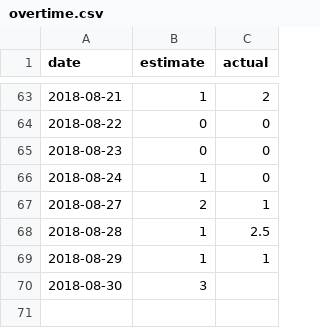
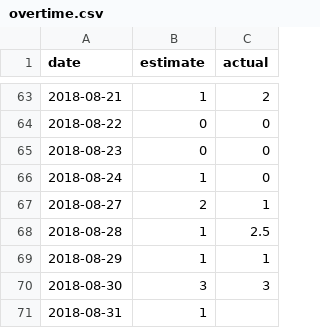
Before and after one commit to s1hit/time-sheet, a CSV file: overtime.csv, drawn as a sheet; only a part is shown, gaps mark what is left out.

Commit message:
Update overtime.csv

```diff
--- a/overtime.csv
+++ b/overtime.csv
@@ -69,2 +69,3 @@ date,estimate,actual
 2018-08-29,1,1
-2018-08-30,3,
+2018-08-30,3,3
+2018-08-31,1,
```
